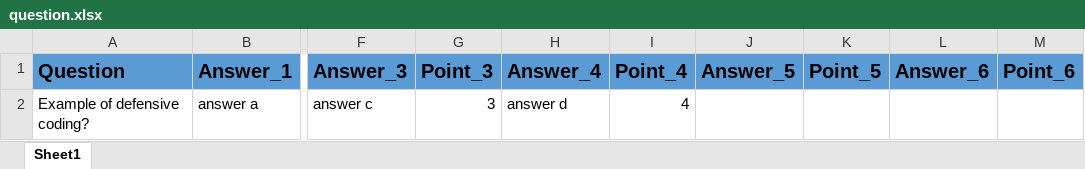
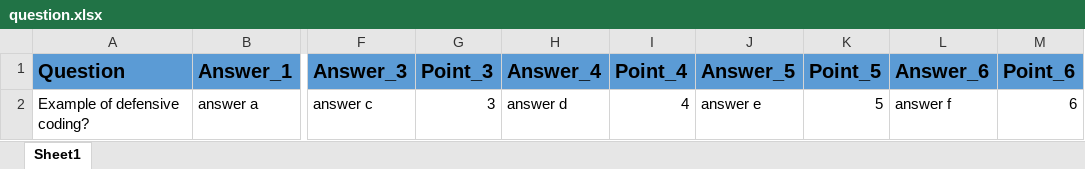
Before and after one commit to hainv200697/deverate-frontend, an Excel workbook: src/assets/file/question.xlsx, sheet Sheet1, drawn as a sheet; only a part is shown, gaps mark what is left out; values as stored, in another font and other column widths than the file's, no borders; the diff names each change by its address in the sheet, - before the commit and + after, or states it on an @@ line.

Commit message:
update excel question

```diff
--- a/src/assets/file/question.xlsx (sheet Sheet1)
+++ b/src/assets/file/question.xlsx (sheet Sheet1)
-J2 (Answer_5): (empty)
+J2 (Answer_5): answer e
-K2 (Point_5): (empty)
+K2 (Point_5): 5
-L2 (Answer_6): (empty)
+L2 (Answer_6): answer f
-M2 (Point_6): (empty)
+M2 (Point_6): 6
```
